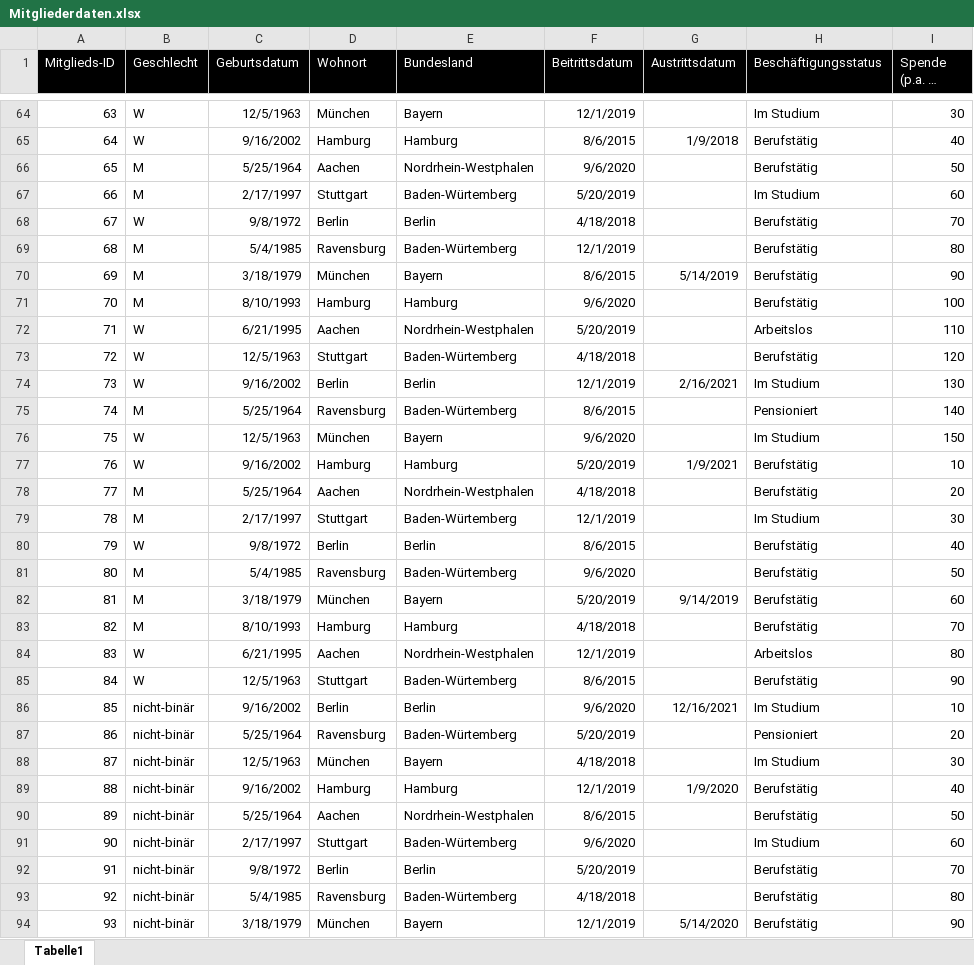
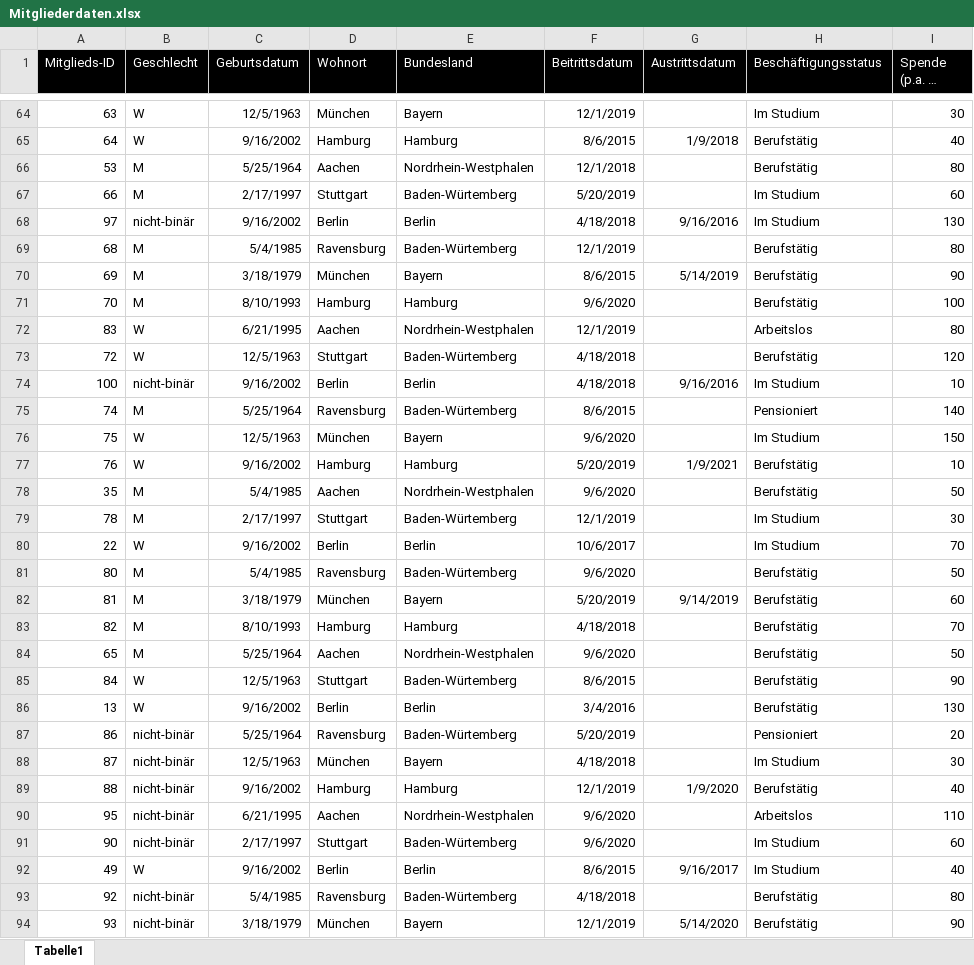
Before and after one commit to pmayd/projektzyklus-workshops, an Excel workbook: 10_datenanalyse-interaktive-dashboards/RShinyTraining/Daten/Mitgliederdaten.xlsx, sheet Tabelle1, drawn as a sheet; only a part is shown, gaps mark what is left out; long unchanged cells end in …; values as stored, in another font and other column widths than the file's, no borders; removed rows and columns are numbered as before the commit, all else as after; the diff covers the shown part only; the diff names each change by its address in the sheet, - before the commit and + after, or states it on an @@ line.

```diff
--- a/10_datenanalyse-interaktive-dashboards/RShinyTraining/Daten/Mitgliederdaten.xlsx (sheet Tabelle1)
+++ b/10_datenanalyse-interaktive-dashboards/RShinyTraining/Daten/Mitgliederdaten.xlsx (sheet Tabelle1)
-A66 (Mitglieds-ID): 65
+A66 (Mitglieds-ID): 53
-F66 (Beitrittsdatum): 9/6/2020
+F66 (Beitrittsdatum): 12/1/2018
-I66 (Spende (p.a. in EUR)): 50
+I66 (Spende (p.a. in EUR)): 80
@@ row 68 moved to row 62: 67 @@
@@ row 98 moved to row 68: 97 @@
-A72 (Mitglieds-ID): 71
+A72 (Mitglieds-ID): 83
-F72 (Beitrittsdatum): 5/20/2019
+F72 (Beitrittsdatum): 12/1/2019
-I72 (Spende (p.a. in EUR)): 110
+I72 (Spende (p.a. in EUR)): 80
@@ row 74 moved to row 32: 73 @@
@@ row 101 moved to row 74: 100 @@
-A78 (Mitglieds-ID): 77
+A78 (Mitglieds-ID): 35
-C78 (Geburtsdatum): 5/25/1964
+C78 (Geburtsdatum): 5/4/1985
-F78 (Beitrittsdatum): 4/18/2018
+F78 (Beitrittsdatum): 9/6/2020
-I78 (Spende (p.a. in EUR)): 20
+I78 (Spende (p.a. in EUR)): 50
-row 80: 79 | W | 9/8/1972 | Berlin | Berlin | 8/6/2015 |  | Berufstätig | 40
@@ row 23 moved to row 80: 22 @@
-row 84: 83 | W | 6/21/1995 | Aachen | Nordrhein-Westphalen | 12/1/2019 |  | Arbeitslos | 80
+row 84: 65 | M | 5/25/1964 | Aachen | Nordrhein-Westphalen | 9/6/2020 |  | Berufstätig | 50
@@ row 86 moved to row 5: 85 @@
@@ row 14 moved to row 86: 13 @@
-row 90: 89 | nicht-binär | 5/25/1964 | Aachen | Nordrhein-Westphalen | 8/6/2015 |  | Berufstätig | 50
@@ row 96 moved to row 90: 95 @@
@@ row 92 moved to row 50: 91 @@
@@ row 50 moved to row 92: 49 @@
```
Also changed, not shown: 5 added rows, 3 removed rows, 10 moved rows and 15 edited cells elsewhere in this sheet, 6 other files.
